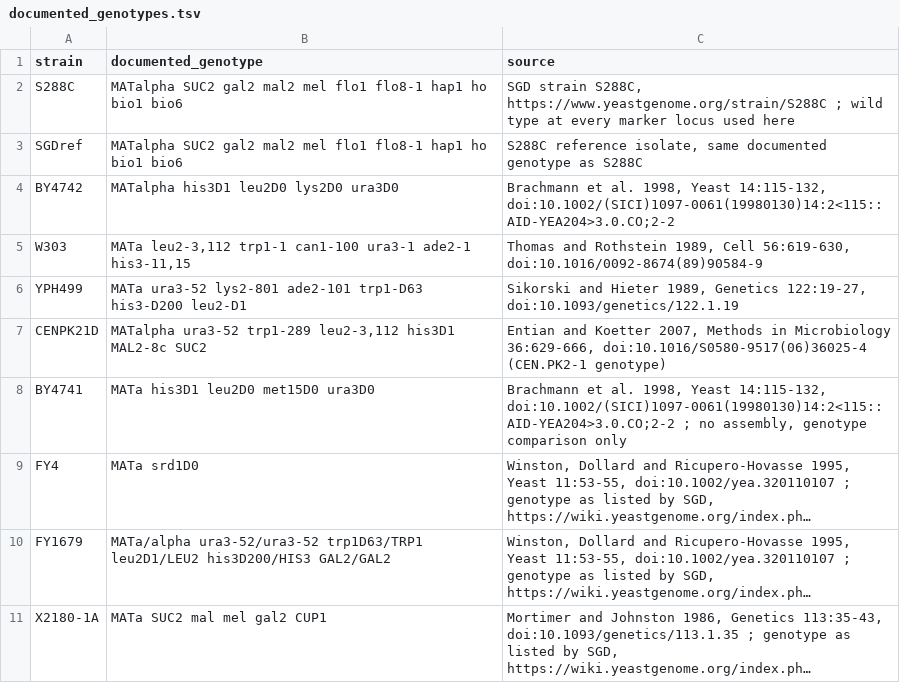
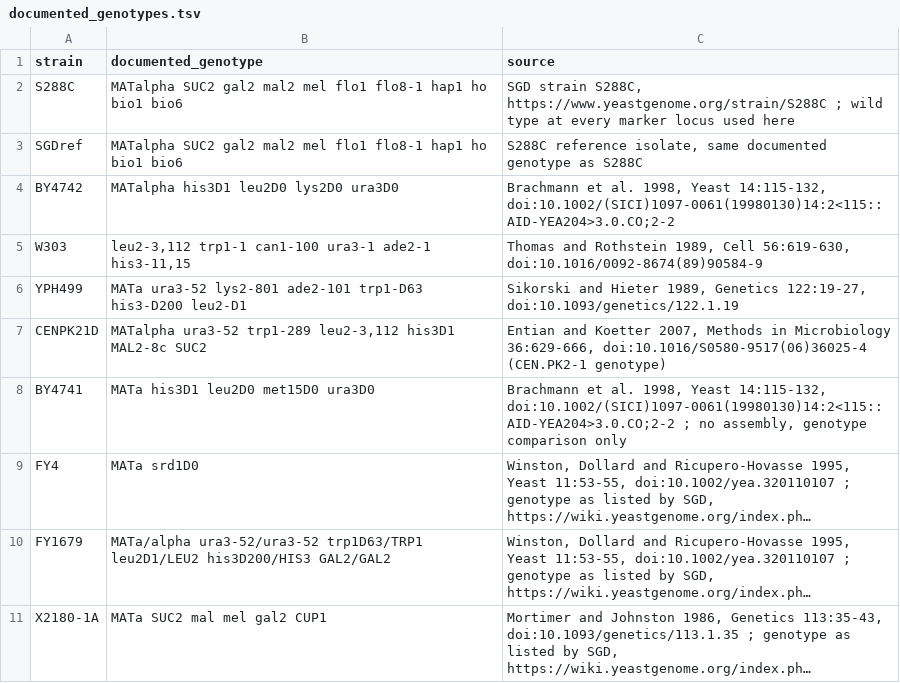
Before and after one commit to biosentinelle/biosentinelle_db, a TSV file: db/yeast/markers/documented_genotypes.tsv, drawn as a sheet; long unchanged cells end in ….

```diff
--- a/db/yeast/markers/documented_genotypes.tsv
+++ b/db/yeast/markers/documented_genotypes.tsv
@@ -4,3 +4,3 @@ SGDref	MATalpha SUC2 gal2 mal2 mel flo1 flo8-1 hap1 ho bio1 bio6	S288C reference
 BY4742	MATalpha his3D1 leu2D0 lys2D0 ura3D0	Brachmann et al. 1998, Yeast 14:115-132, doi:10.1002/(SICI)1097-0061(19980130)14:2<115::AID-YEA204>3.0.CO;2-2
-W303	MATa leu2-3,112 trp1-1 can1-100 ura3-1 ade2-1 his3-11,15	Thomas and Rothstein 1989, Cell 56:619-630, doi:10.1016/0092-8674(89)90584-9
+W303	leu2-3,112 trp1-1 can1-100 ura3-1 ade2-1 his3-11,15	Thomas and Rothstein 1989, Cell 56:619-630, doi:10.1016/0092-8674(89)90584-9
 YPH499	MATa ura3-52 lys2-801 ade2-101 trp1-D63 his3-D200 leu2-D1	Sikorski and Hieter 1989, Genetics 122:19-27, doi:10.1093/genetics/122.1.19
```
